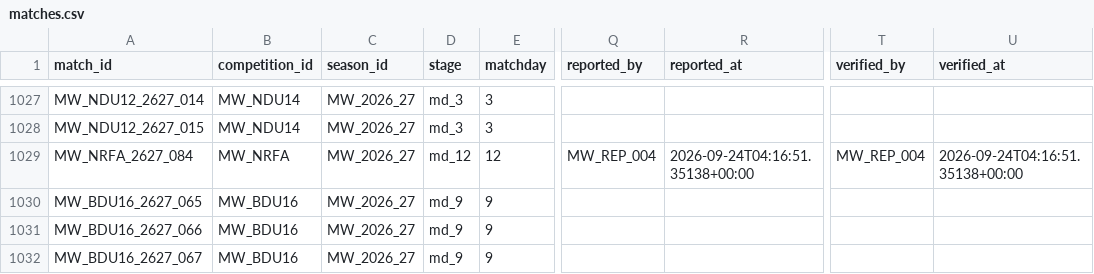
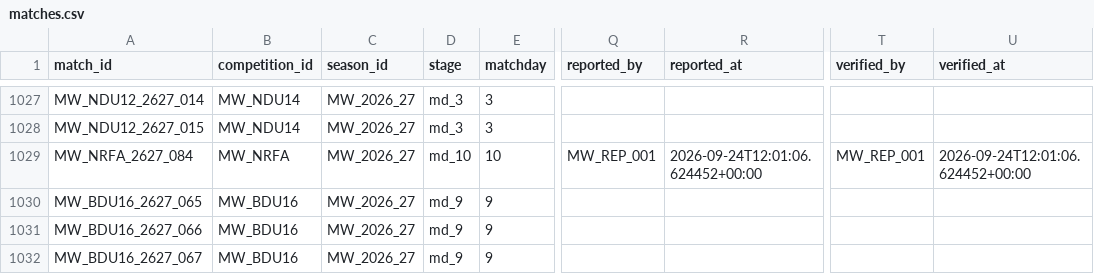
Before and after one commit to theboban5/fb-mw, a CSV file: data/canonical/matches.csv, drawn as a sheet; only a part is shown, gaps mark what is left out; the diff names each change by its address in the sheet, - before the commit and + after, or states it on an @@ line.

```diff
--- a/data/canonical/matches.csv
+++ b/data/canonical/matches.csv
-D1029 (stage): md_12
+D1029 (stage): md_10
-E1029 (matchday): 12
+E1029 (matchday): 10
-Q1029 (reported_by): MW_REP_004
+Q1029 (reported_by): MW_REP_001
-R1029 (reported_at): 2026-09-24T04:16:51.35138+00:00
+R1029 (reported_at): 2026-09-24T12:01:06.624452+00:00
-T1029 (verified_by): MW_REP_004
+T1029 (verified_by): MW_REP_001
-U1029 (verified_at): 2026-09-24T04:16:51.35138+00:00
+U1029 (verified_at): 2026-09-24T12:01:06.624452+00:00
```
